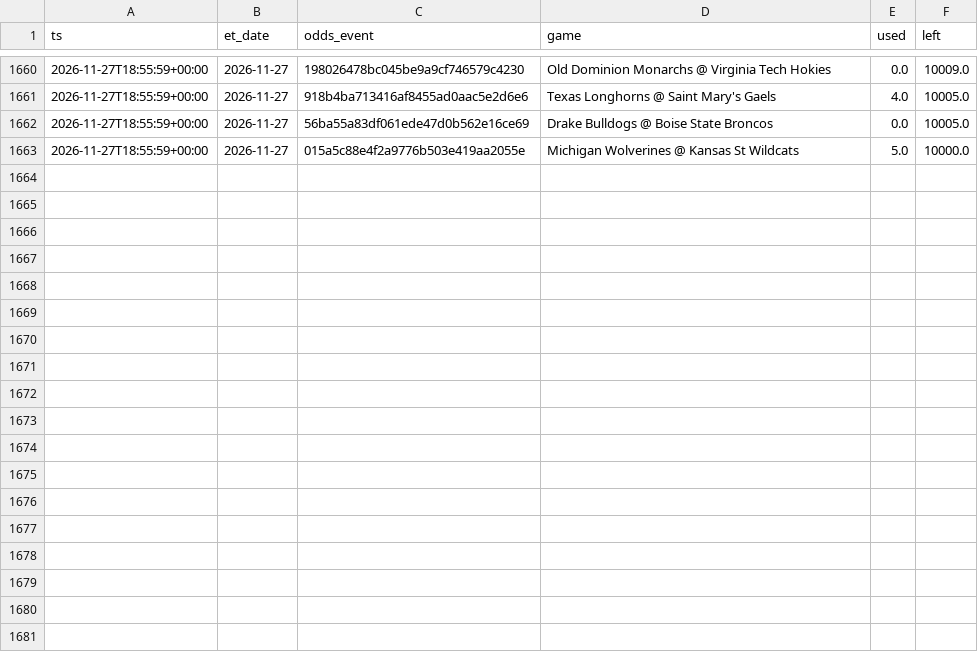
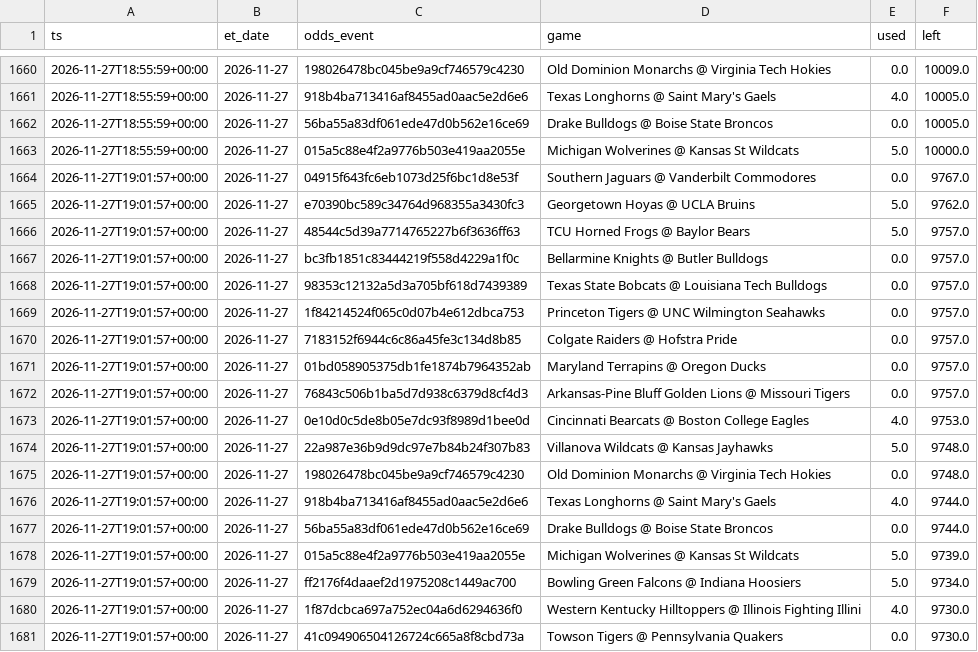
Before and after one commit to jlwin1995-alt/CBB, a CSV file: data/log/credits.csv, drawn as a sheet; only a part is shown, gaps mark what is left out; the diff names each change by its address in the sheet, - before the commit and + after, or states it on an @@ line.

```diff
--- a/data/log/credits.csv
+++ b/data/log/credits.csv
+row 1664: 2026-11-27T19:01:57+00:00 | 2026-11-27 | 04915f643fc6eb1073d25f6bc1d8e53f | Southern Jaguars @ Vanderbilt Commodores | 0.0 | 9767.0
+row 1665: 2026-11-27T19:01:57+00:00 | 2026-11-27 | e70390bc589c34764d968355a3430fc3 | Georgetown Hoyas @ UCLA Bruins | 5.0 | 9762.0
+row 1666: 2026-11-27T19:01:57+00:00 | 2026-11-27 | 48544c5d39a7714765227b6f3636ff63 | TCU Horned Frogs @ Baylor Bears | 5.0 | 9757.0
+row 1667: 2026-11-27T19:01:57+00:00 | 2026-11-27 | bc3fb1851c83444219f558d4229a1f0c | Bellarmine Knights @ Butler Bulldogs | 0.0 | 9757.0
+row 1668: 2026-11-27T19:01:57+00:00 | 2026-11-27 | 98353c12132a5d3a705bf618d7439389 | Texas State Bobcats @ Louisiana Tech Bulldogs | 0.0 | 9757.0
+row 1669: 2026-11-27T19:01:57+00:00 | 2026-11-27 | 1f84214524f065c0d07b4e612dbca753 | Princeton Tigers @ UNC Wilmington Seahawks | 0.0 | 9757.0
+row 1670: 2026-11-27T19:01:57+00:00 | 2026-11-27 | 7183152f6944c6c86a45fe3c134d8b85 | Colgate Raiders @ Hofstra Pride | 0.0 | 9757.0
+row 1671: 2026-11-27T19:01:57+00:00 | 2026-11-27 | 01bd058905375db1fe1874b7964352ab | Maryland Terrapins @ Oregon Ducks | 0.0 | 9757.0
+row 1672: 2026-11-27T19:01:57+00:00 | 2026-11-27 | 76843c506b1ba5d7d938c6379d8cf4d3 | Arkansas-Pine Bluff Golden Lions @ Missouri Tigers | 0.0 | 9757.0
+row 1673: 2026-11-27T19:01:57+00:00 | 2026-11-27 | 0e10d0c5de8b05e7dc93f8989d1bee0d | Cincinnati Bearcats @ Boston College Eagles | 4.0 | 9753.0
+row 1674: 2026-11-27T19:01:57+00:00 | 2026-11-27 | 22a987e36b9d9dc97e7b84b24f307b83 | Villanova Wildcats @ Kansas Jayhawks | 5.0 | 9748.0
+row 1675: 2026-11-27T19:01:57+00:00 | 2026-11-27 | 198026478bc045be9a9cf746579c4230 | Old Dominion Monarchs @ Virginia Tech Hokies | 0.0 | 9748.0
+row 1676: 2026-11-27T19:01:57+00:00 | 2026-11-27 | 918b4ba713416af8455ad0aac5e2d6e6 | Texas Longhorns @ Saint Mary's Gaels | 4.0 | 9744.0
+row 1677: 2026-11-27T19:01:57+00:00 | 2026-11-27 | 56ba55a83df061ede47d0b562e16ce69 | Drake Bulldogs @ Boise State Broncos | 0.0 | 9744.0
+row 1678: 2026-11-27T19:01:57+00:00 | 2026-11-27 | 015a5c88e4f2a9776b503e419aa2055e | Michigan Wolverines @ Kansas St Wildcats | 5.0 | 9739.0
+row 1679: 2026-11-27T19:01:57+00:00 | 2026-11-27 | ff2176f4daaef2d1975208c1449ac700 | Bowling Green Falcons @ Indiana Hoosiers | 5.0 | 9734.0
+row 1680: 2026-11-27T19:01:57+00:00 | 2026-11-27 | 1f87dcbca697a752ec04a6d6294636f0 | Western Kentucky Hilltoppers @ Illinois Fighting Illini | 4.0 | 9730.0
+row 1681: 2026-11-27T19:01:57+00:00 | 2026-11-27 | 41c094906504126724c665a8f8cbd73a | Towson Tigers @ Pennsylvania Quakers | 0.0 | 9730.0
```
Also changed, not shown: data/log/lines_log.csv, data/raw/lines.csv, 5 other files.
